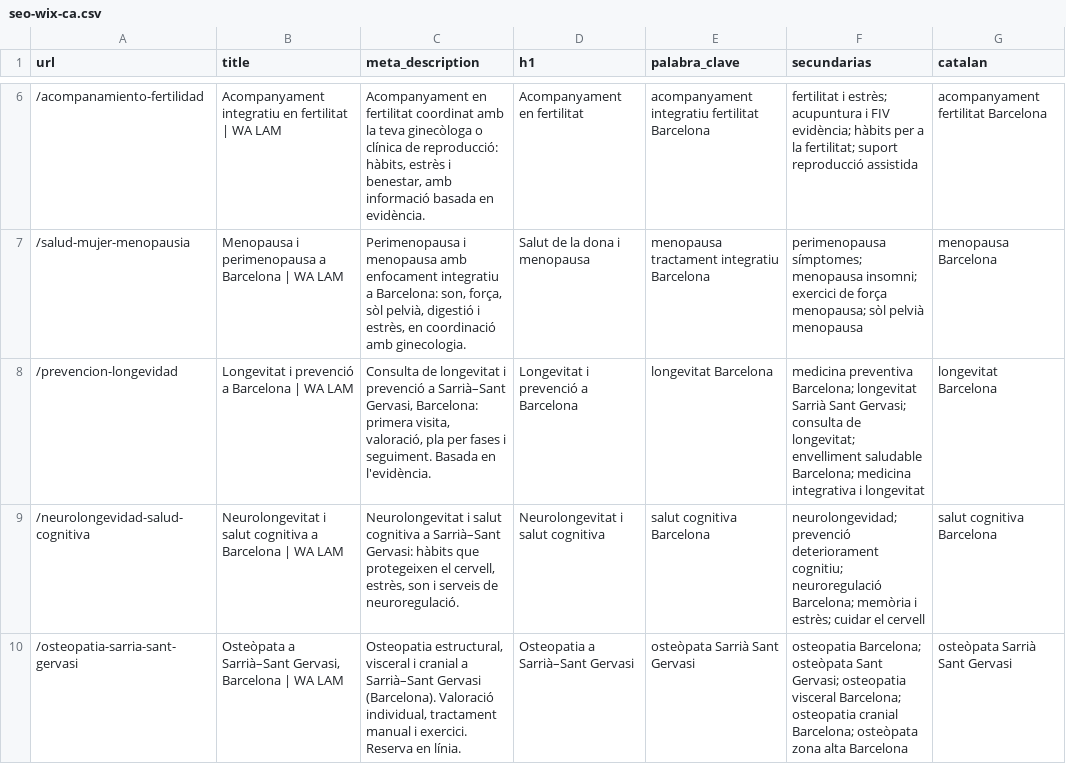
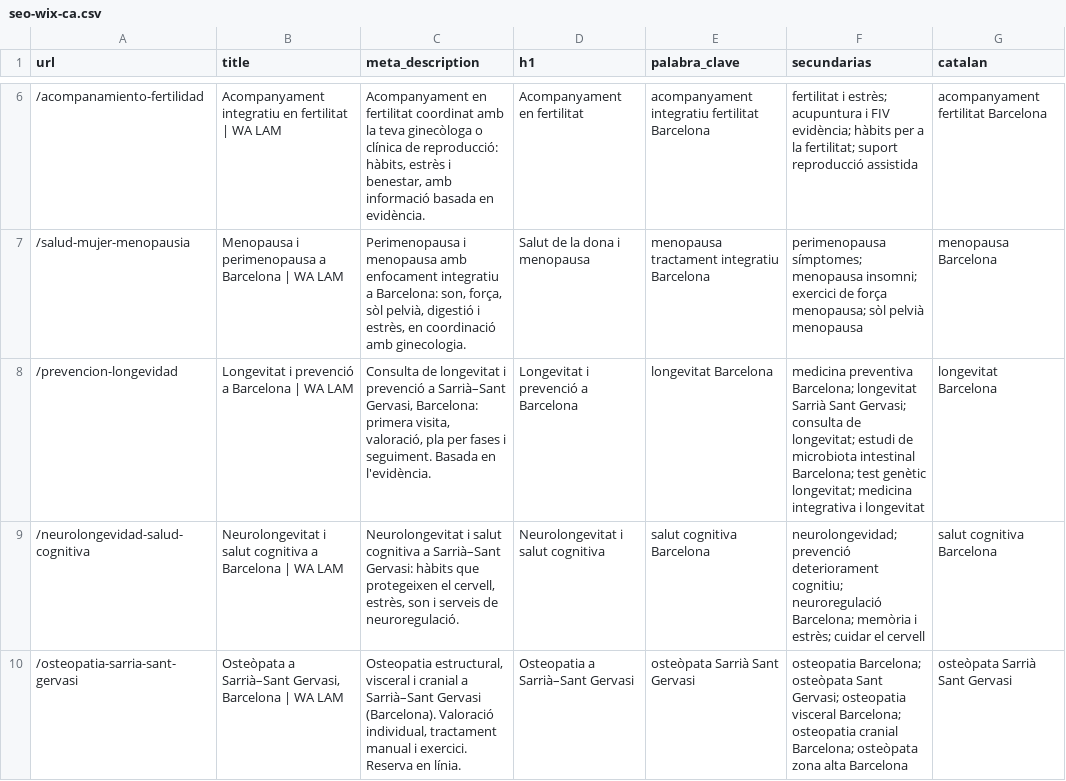
Before and after one commit to walam-bcn/formacion-olivier-bazin, a CSV file: landings/ca/seo-wix-ca.csv, drawn as a sheet; only a part is shown, gaps mark what is left out.

```diff
--- a/landings/ca/seo-wix-ca.csv
+++ b/landings/ca/seo-wix-ca.csv
@@ -7,3 +7,3 @@ url,title,meta_description,h1,palabra_clave,secundarias,catalan
 /salud-mujer-menopausia,Menopausa i perimenopausa a Barcelona | WA LAM,"Perimenopausa i menopausa amb enfocament integratiu a Barcelona: son, força, sòl pelvià, digestió i estrès, en coordinació amb ginecologia.",Salut de la dona i menopausa,menopausa tractament integratiu Barcelona,perimenopausa símptomes; menopausa insomni; exercici de força menopausa; sòl pelvià menopausa,menopausa Barcelona
-/prevencion-longevidad,Longevitat i prevenció a Barcelona | WA LAM,"Consulta de longevitat i prevenció a Sarrià–Sant Gervasi, Barcelona: primera visita, valoració, pla per fases i seguiment. Basada en l'evidència.",Longevitat i prevenció a Barcelona,longevitat Barcelona,medicina preventiva Barcelona; longevitat Sarrià Sant Gervasi; consulta de longevitat; envelliment saludable Barcelona; medicina integrativa i longevitat,longevitat Barcelona
+/prevencion-longevidad,Longevitat i prevenció a Barcelona | WA LAM,"Consulta de longevitat i prevenció a Sarrià–Sant Gervasi, Barcelona: primera visita, valoració, pla per fases i seguiment. Basada en l'evidència.",Longevitat i prevenció a Barcelona,longevitat Barcelona,medicina preventiva Barcelona; longevitat Sarrià Sant Gervasi; consulta de longevitat; estudi de microbiota intestinal Barcelona; test genètic longevitat; medicina integrativa i longevitat,longevitat Barcelona
 /neurolongevidad-salud-cognitiva,Neurolongevitat i salut cognitiva a Barcelona | WA LAM,"Neurolongevitat i salut cognitiva a Sarrià–Sant Gervasi: hàbits que protegeixen el cervell, estrès, son i serveis de neuroregulació.",Neurolongevitat i salut cognitiva,salut cognitiva Barcelona,neurolongevidad; prevenció deteriorament cognitiu; neuroregulació Barcelona; memòria i estrès; cuidar el cervell,salut cognitiva Barcelona
```
Also changed, not shown: landings/seo-wix.csv, 33 other files.
